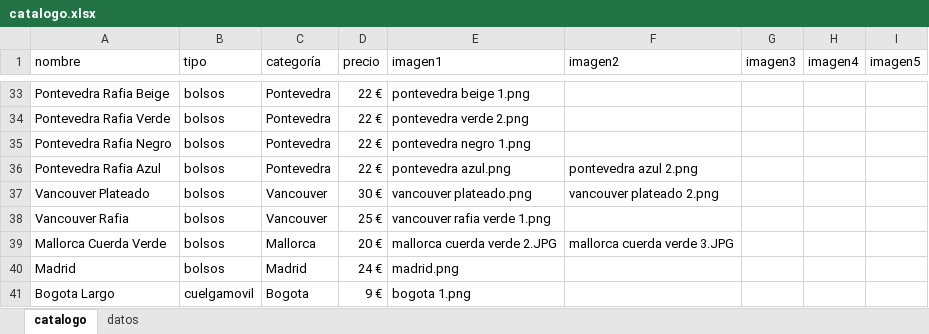
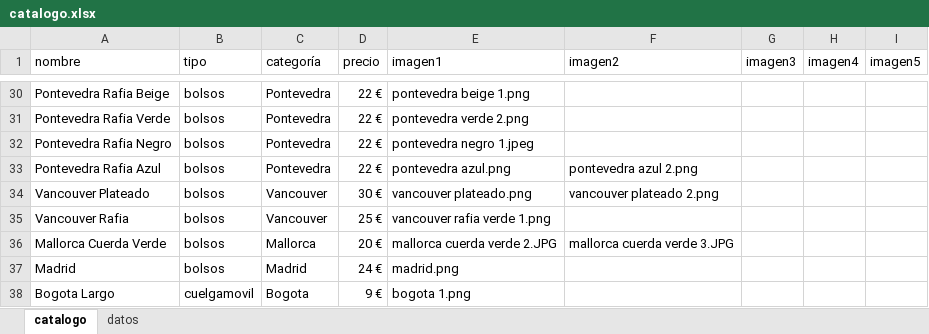
Before and after one commit to guillebielza/maruchis, an Excel workbook: catalogo.xlsx, sheet catalogo, drawn as a sheet; only a part is shown, gaps mark what is left out; values as stored, in another font and other column widths than the file's, no borders; charts and pictures and table styles not drawn; addresses are those after the commit; the diff covers the shown part only; the diff names each change by its address in the sheet, - before the commit and + after, or states it on an @@ line.

```diff
--- a/catalogo.xlsx (sheet catalogo)
+++ b/catalogo.xlsx (sheet catalogo)
-E32 (imagen1): pontevedra negro 1.png
+E32 (imagen1): pontevedra negro 1.jpeg
```
Also changed, not shown: 3 removed rows and 12 edited cells elsewhere in this sheet, 5 other files.
